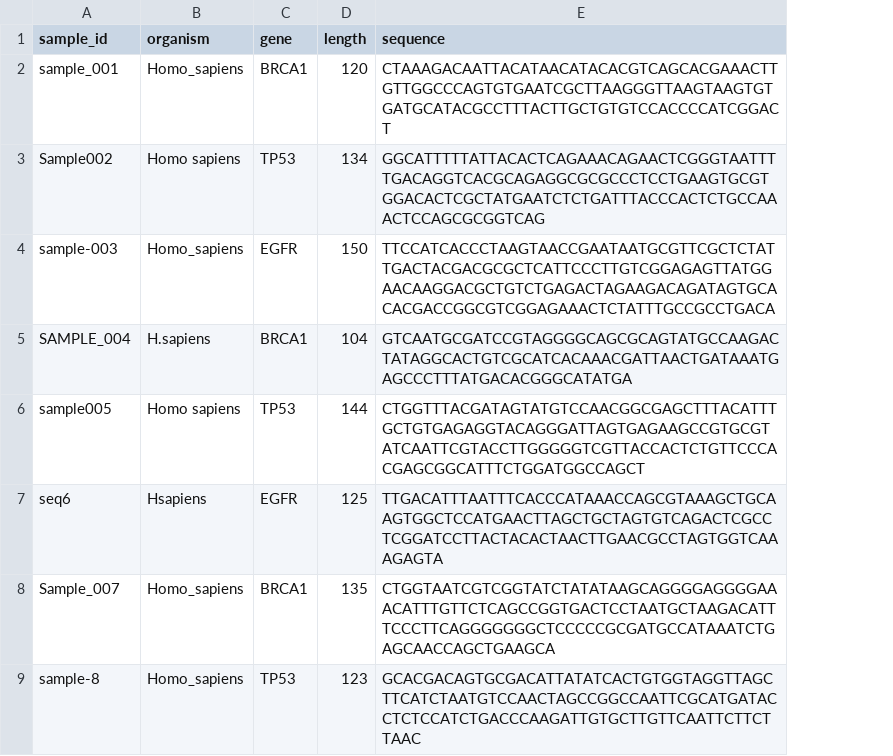
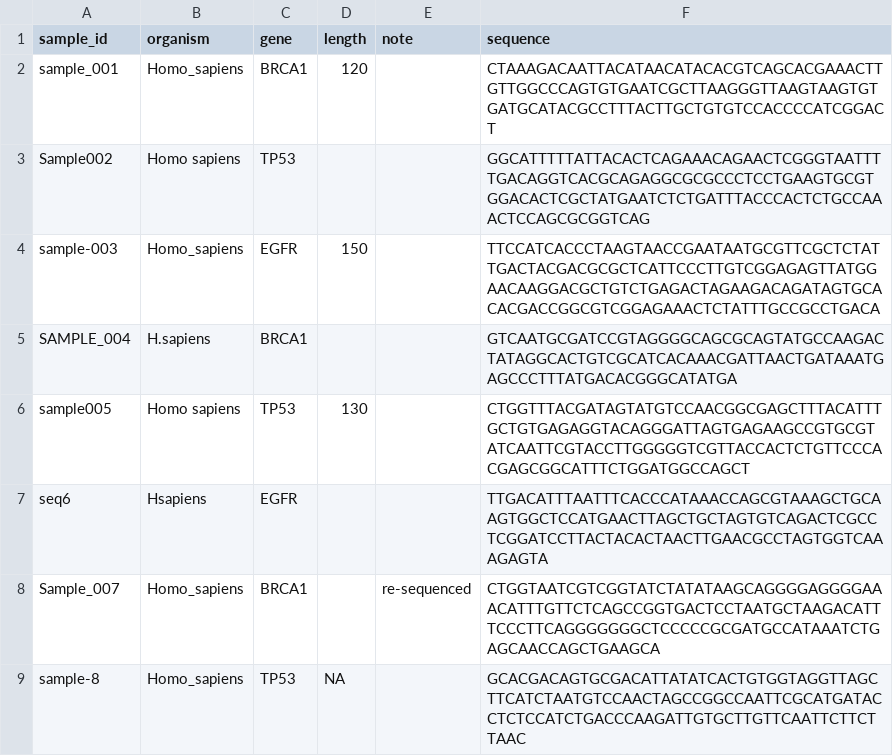
Before and after one commit to taylordimenna/lab3-parsing-messy-data, a CSV file: cleaned_sequences.csv, drawn as a sheet; the diff names each change by its address in the sheet, - before the commit and + after, or states it on an @@ line.

Commit message:
Fixed errors with length column

```diff
--- a/cleaned_sequences.csv
+++ b/cleaned_sequences.csv
+column E (note), row 8: re-sequenced
-D3 (length): 134
+D3 (length): (empty)
-D5 (length): 104
+D5 (length): (empty)
-D6 (length): 144
+D6 (length): 130
-D7 (length): 125
+D7 (length): (empty)
-D8 (length): 135
+D8 (length): (empty)
-D9 (length): 123
+D9 (length): NA
```
Also changed, not shown: 1 other file.
